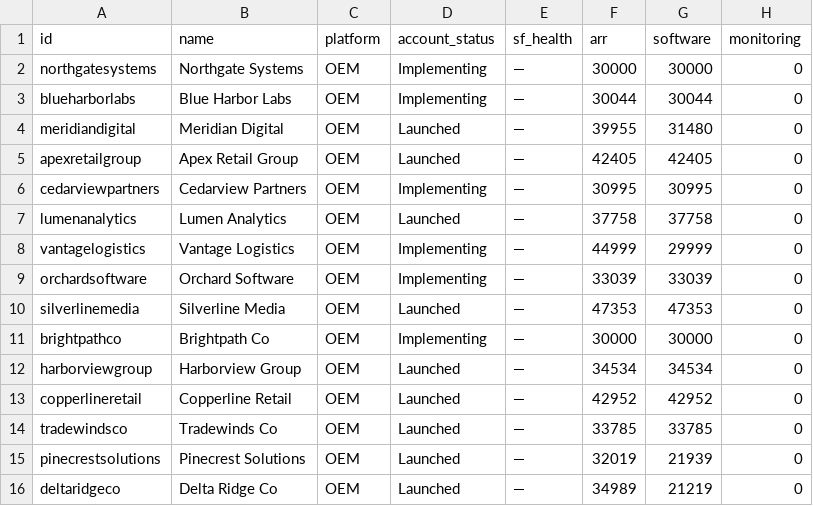
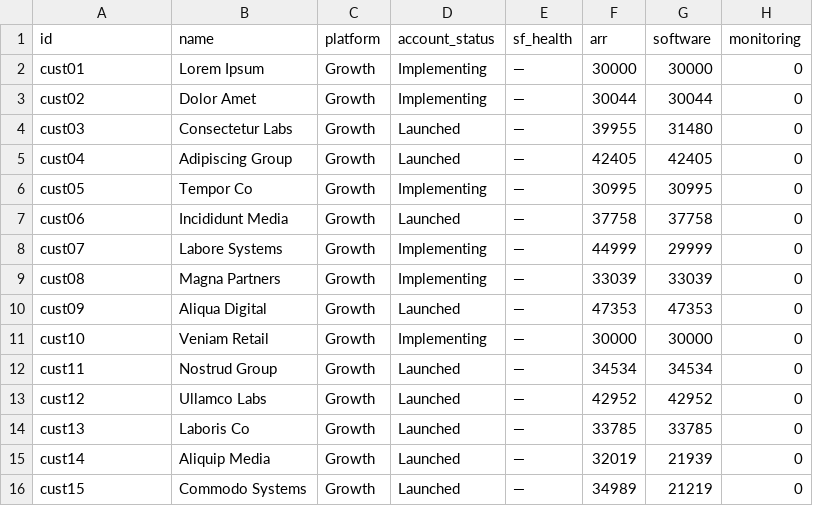
Before and after one commit to brandymangum/inkling, a CSV file: data/accounts.csv, drawn as a sheet; only a part is shown; the diff covers the shown part only; the diff names each change by its address in the sheet, - before the commit and + after, or states it on an @@ line.

```diff
--- a/data/accounts.csv
+++ b/data/accounts.csv
-A2 (id): northgatesystems
+A2 (id): cust01
-B2 (name): Northgate Systems
+B2 (name): Lorem Ipsum
-C2:C16 (platform): OEM
+C2:C16 (platform): Growth
-A3 (id): blueharborlabs
+A3 (id): cust02
-B3 (name): Blue Harbor Labs
+B3 (name): Dolor Amet
-A4 (id): meridiandigital
+A4 (id): cust03
-B4 (name): Meridian Digital
+B4 (name): Consectetur Labs
-A5 (id): apexretailgroup
+A5 (id): cust04
-B5 (name): Apex Retail Group
+B5 (name): Adipiscing Group
-A6 (id): cedarviewpartners
+A6 (id): cust05
-B6 (name): Cedarview Partners
+B6 (name): Tempor Co
-A7 (id): lumenanalytics
+A7 (id): cust06
-B7 (name): Lumen Analytics
+B7 (name): Incididunt Media
-A8 (id): vantagelogistics
+A8 (id): cust07
-B8 (name): Vantage Logistics
+B8 (name): Labore Systems
-A9 (id): orchardsoftware
+A9 (id): cust08
-B9 (name): Orchard Software
+B9 (name): Magna Partners
-A10 (id): silverlinemedia
+A10 (id): cust09
-B10 (name): Silverline Media
+B10 (name): Aliqua Digital
-A11 (id): brightpathco
+A11 (id): cust10
-B11 (name): Brightpath Co
+B11 (name): Veniam Retail
-A12 (id): harborviewgroup
+A12 (id): cust11
-B12 (name): Harborview Group
+B12 (name): Nostrud Group
-A13 (id): copperlineretail
+A13 (id): cust12
-B13 (name): Copperline Retail
+B13 (name): Ullamco Labs
-A14 (id): tradewindsco
+A14 (id): cust13
-B14 (name): Tradewinds Co
+B14 (name): Laboris Co
-A15 (id): pinecrestsolutions
+A15 (id): cust14
-B15 (name): Pinecrest Solutions
+B15 (name): Aliquip Media
-A16 (id): deltaridgeco
+A16 (id): cust15
-B16 (name): Delta Ridge Co
+B16 (name): Commodo Systems
```
Also changed, not shown: 78 edited cells elsewhere in this file, data/monthly_metrics.csv, 13 other files.
